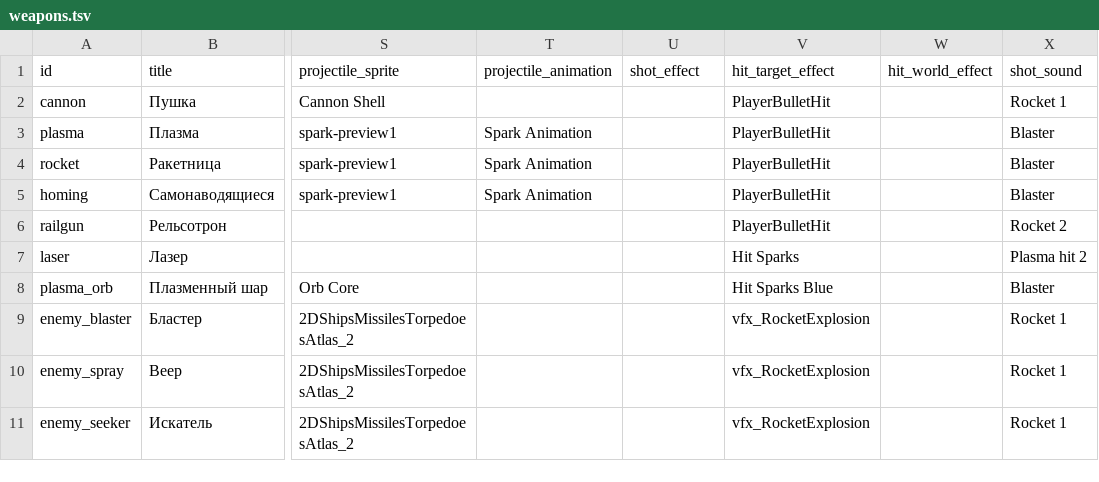
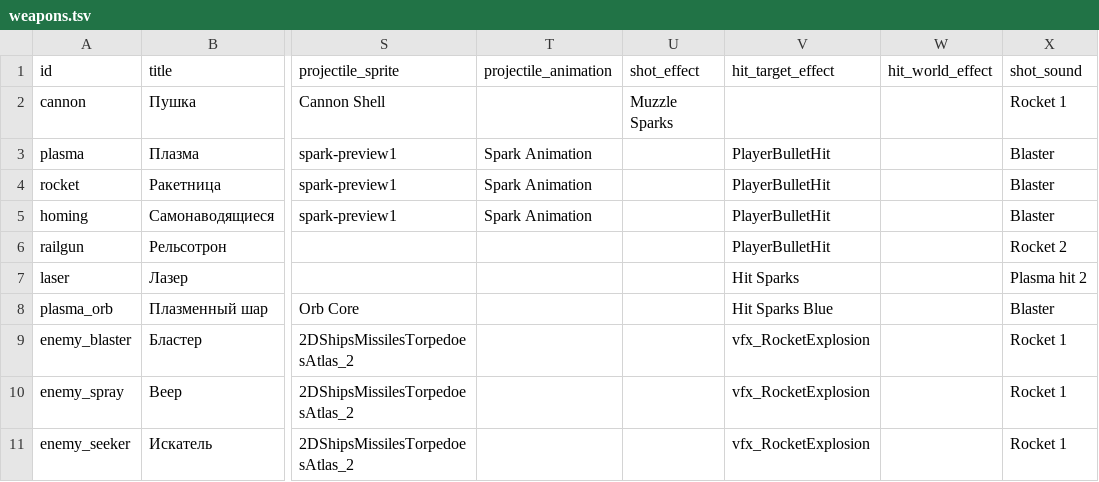
Before and after one commit to BarVit/UnityHomeWorks, a TSV file: Flappy Terminator/Assets/Data/Tables/weapons.tsv, drawn as a sheet; only a part is shown, gaps mark what is left out; the diff names each change by its address in the sheet, - before the commit and + after, or states it on an @@ line.

```diff
--- a/Flappy Terminator/Assets/Data/Tables/weapons.tsv
+++ b/Flappy Terminator/Assets/Data/Tables/weapons.tsv
-U2 (shot_effect): (empty)
+U2 (shot_effect): Muzzle Sparks
-V2 (hit_target_effect): PlayerBulletHit
+V2 (hit_target_effect): (empty)
```
Also changed, not shown: 14 other files.
